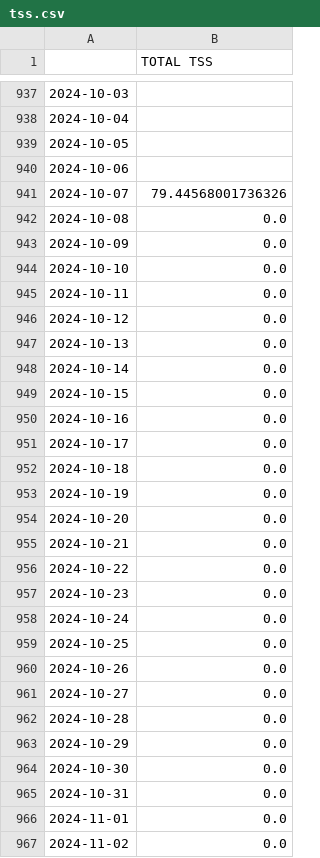
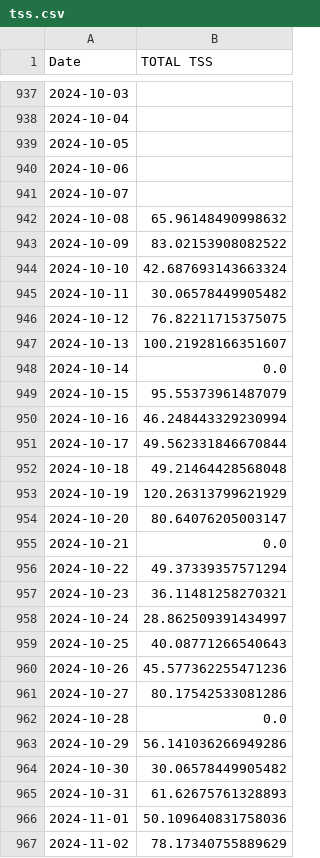
Before and after one commit to juanpabloangarita/Perform_AI, a CSV file: data/processed/csv/tss.csv, drawn as a sheet; only a part is shown, gaps mark what is left out; the diff covers the shown part only.

```diff
--- a/data/processed/csv/tss.csv
+++ b/data/processed/csv/tss.csv
@@ -1 +1 @@
-,TOTAL TSS
+Date,TOTAL TSS
@@ -940,28 +940,28 @@
 2024-10-06,
-2024-10-07,79.44568001736326
-2024-10-08,0.0
-2024-10-09,0.0
-2024-10-10,0.0
-2024-10-11,0.0
-2024-10-12,0.0
-2024-10-13,0.0
+2024-10-07,
+2024-10-08,65.96148490998632
+2024-10-09,83.02153908082522
+2024-10-10,42.687693143663324
+2024-10-11,30.06578449905482
+2024-10-12,76.82211715375075
+2024-10-13,100.21928166351607
 2024-10-14,0.0
-2024-10-15,0.0
-2024-10-16,0.0
-2024-10-17,0.0
-2024-10-18,0.0
-2024-10-19,0.0
-2024-10-20,0.0
+2024-10-15,95.55373961487079
+2024-10-16,46.248443329230994
+2024-10-17,49.562331846670844
+2024-10-18,49.21464428568048
+2024-10-19,120.26313799621929
+2024-10-20,80.64076205003147
 2024-10-21,0.0
-2024-10-22,0.0
-2024-10-23,0.0
-2024-10-24,0.0
-2024-10-25,0.0
-2024-10-26,0.0
-2024-10-27,0.0
+2024-10-22,49.37339357571294
+2024-10-23,36.11481258270321
+2024-10-24,28.862509391434997
+2024-10-25,40.08771266540643
+2024-10-26,45.577362255471236
+2024-10-27,80.17542533081286
 2024-10-28,0.0
-2024-10-29,0.0
-2024-10-30,0.0
-2024-10-31,0.0
-2024-11-01,0.0
-2024-11-02,0.0
+2024-10-29,56.141036266949286
+2024-10-30,30.06578449905482
+2024-10-31,61.62675761328893
+2024-11-01,50.109640831758036
+2024-11-02,78.17340755889629
```
Also changed, not shown: 75 edited cells elsewhere in this file, data/processed/csv/atl.csv, data/processed/csv/ctl.csv, 8 other files.
